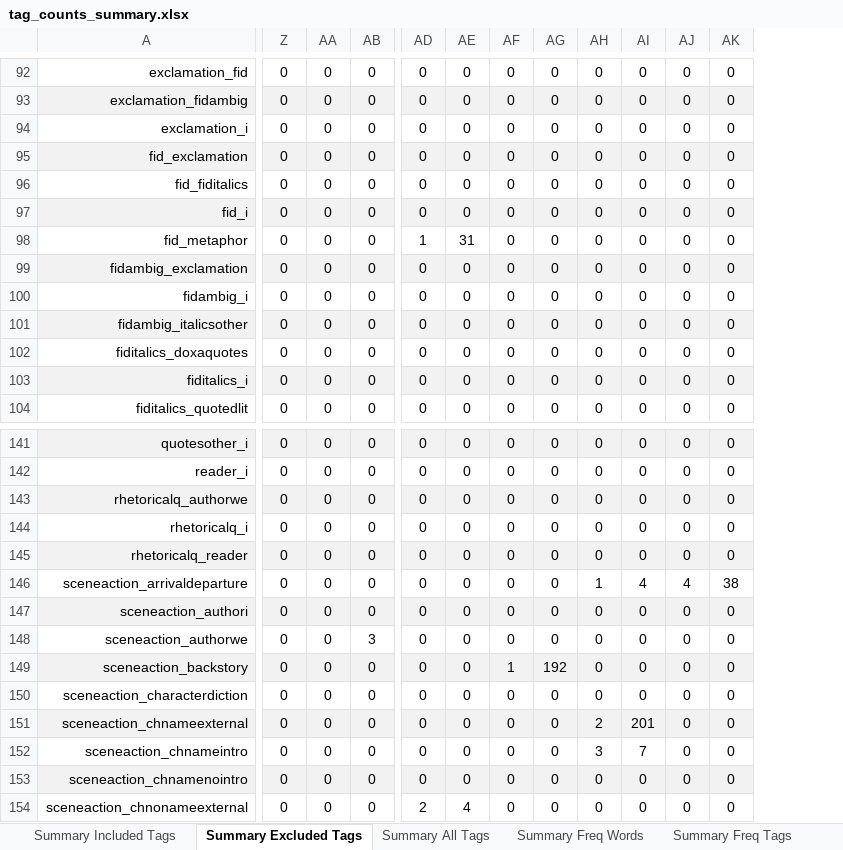
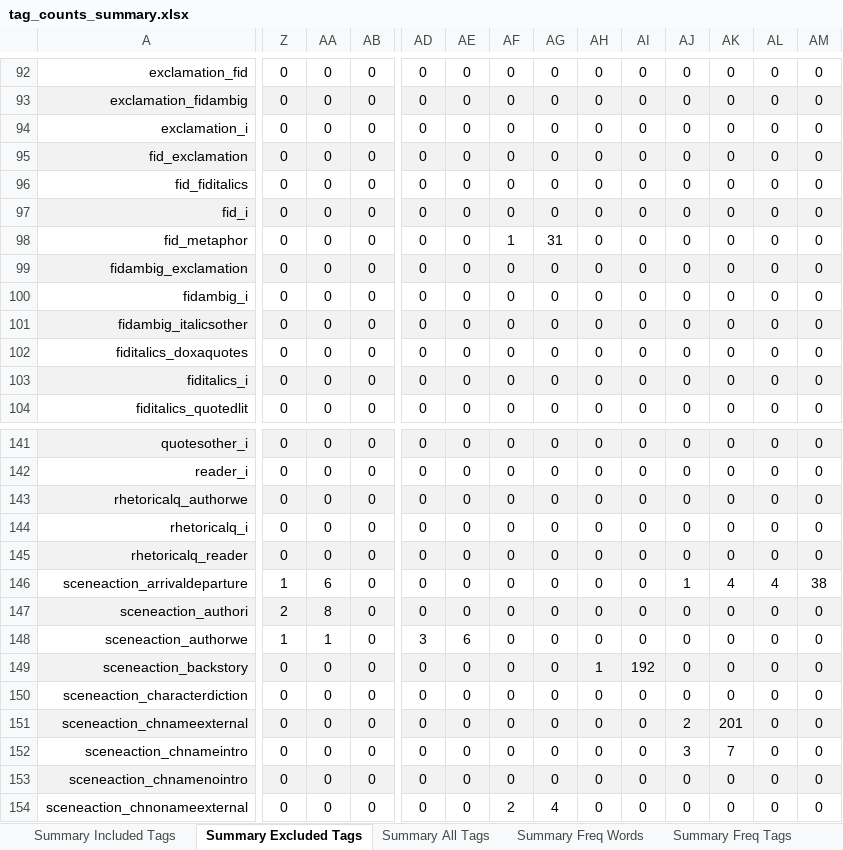
Before and after one commit to aculich/novel-scenification, an Excel workbook: data/tag_counts_summary.xlsx, sheet Summary Excluded Tags, drawn as a sheet; only a part is shown, gaps mark what is left out; values as stored, in another font and other column widths than the file's, no borders; the diff covers the shown part only; the diff names each change by its address in the sheet, - before the commit and + after, or states it on an @@ line.

```diff
--- a/data/tag_counts_summary.xlsx (sheet Summary Excluded Tags)
+++ b/data/tag_counts_summary.xlsx (sheet Summary Excluded Tags)
+column AL, rows 92-104: all 0; rows 141-154: 0 | 0 | 0 | 0 | 0 | 4 | 0 | 0 | 0 | 0 | 0 | 0 | 0 | 0
+column AM, rows 92-104: all 0; rows 141-154: 0 | 0 | 0 | 0 | 0 | 38 | 0 | 0 | 0 | 0 | 0 | 0 | 0 | 0
-AD98: 1
+AD98: 0
-AE98: 31
+AE98: 0
-AF98: 0
+AF98: 1
-AG98: 0
+AG98: 31
-Z146: 0
+Z146: 1
-AA146: 0
+AA146: 6
-AH146: 1
+AH146: 0
-AI146: 4
+AI146: 0
-AJ146: 4
+AJ146: 1
-AK146: 38
+AK146: 4
-Z147: 0
+Z147: 2
-AA147: 0
+AA147: 8
-Z148: 0
+Z148: 1
-AA148: 0
+AA148: 1
-AB148: 3
+AB148: 0
-AD148: 0
+AD148: 3
-AE148: 0
+AE148: 6
-AF149: 1
+AF149: 0
-AG149: 192
+AG149: 0
-AH149: 0
+AH149: 1
-AI149: 0
+AI149: 192
-AH151: 2
+AH151: 0
-AI151: 201
+AI151: 0
-AJ151: 0
+AJ151: 2
-AK151: 0
+AK151: 201
-AH152: 3
+AH152: 0
-AI152: 7
+AI152: 0
-AJ152: 0
+AJ152: 3
-AK152: 0
+AK152: 7
-AD154: 2
+AD154: 0
-AE154: 4
+AE154: 0
-AF154: 0
+AF154: 2
-AG154: 0
+AG154: 4
```
Also changed, not shown: 640 edited cells elsewhere in this sheet, sheet Summary Freq Words, sheet Summary Freq Tags, sheet Summary Included Tags, sheet Summary All Tags, other sheet tabs, 5 other files.
